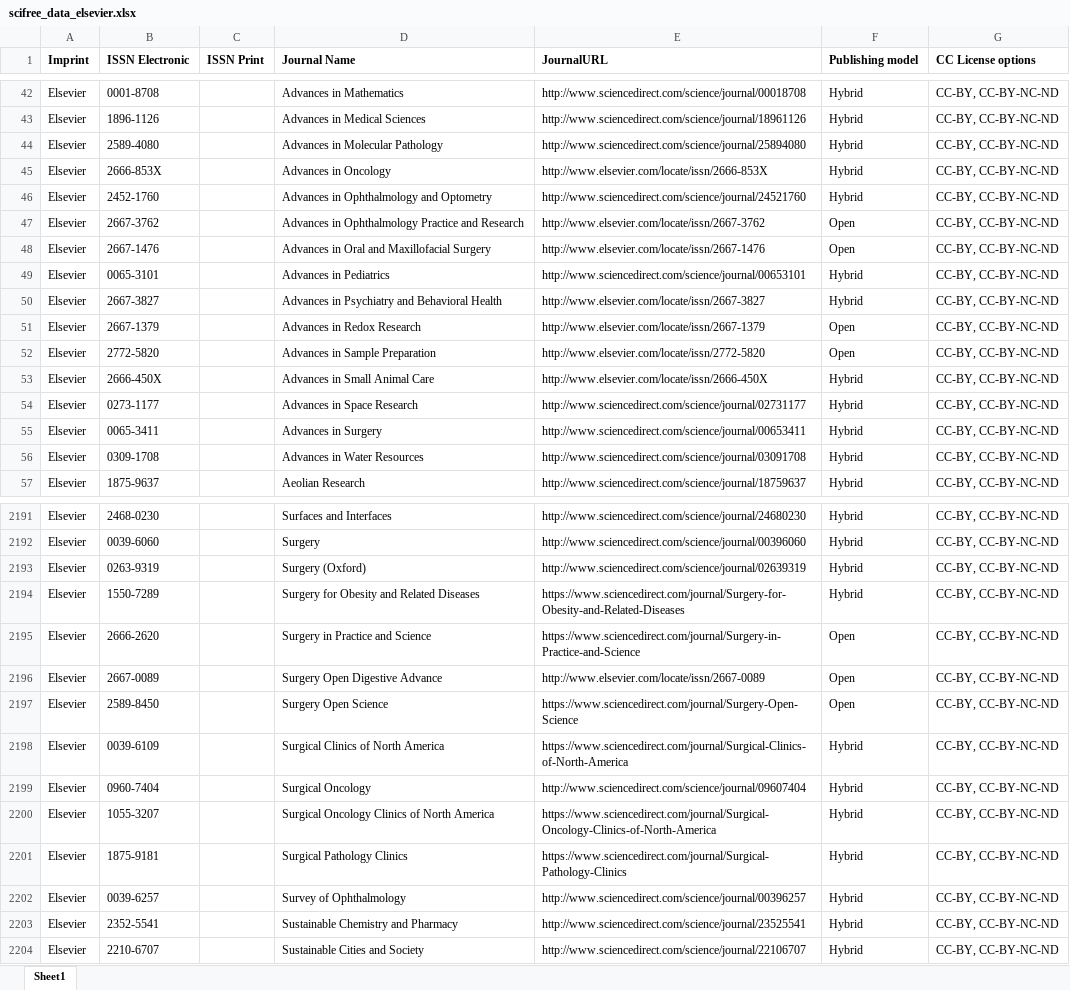
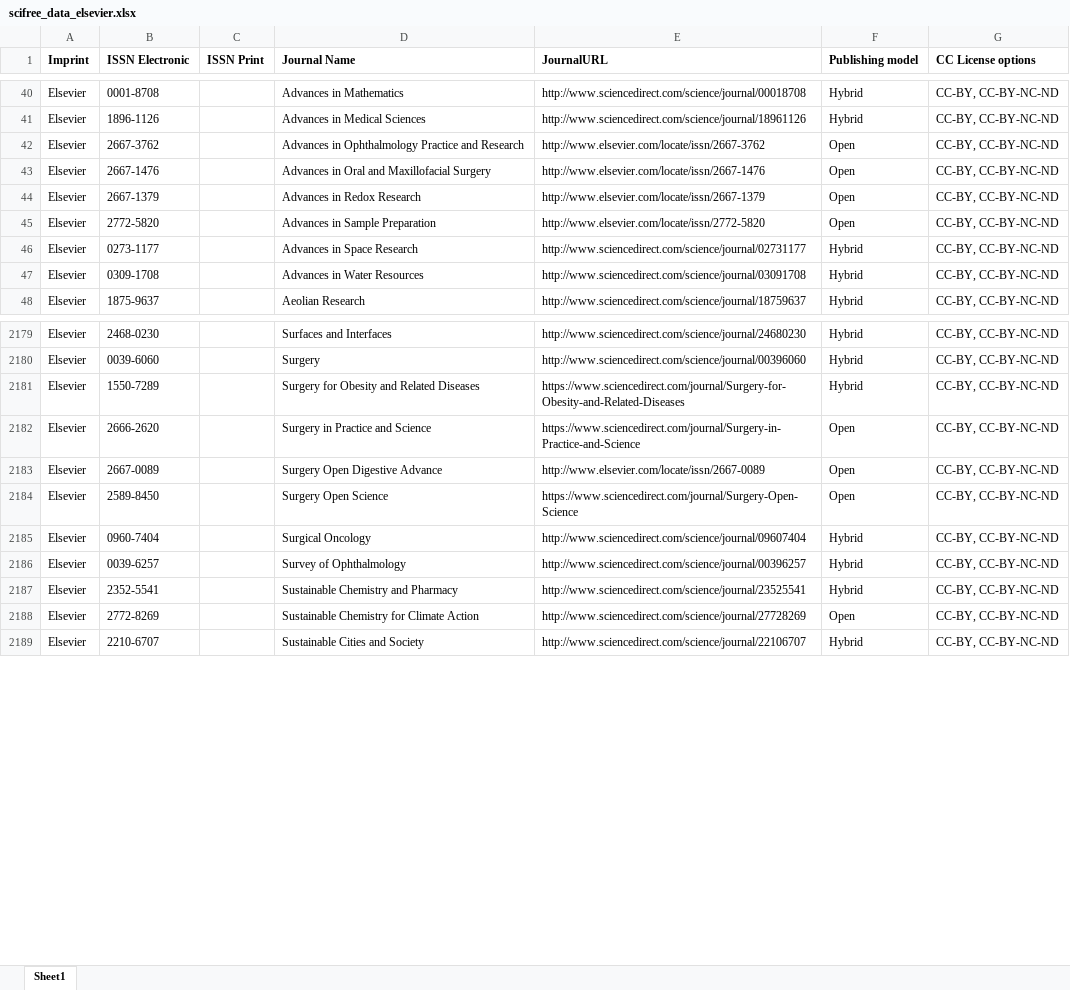
Before and after one commit to Kungbib/oa-tskr, an Excel workbook: Bibsam_tidskriftslistor/scifree_data_elsevier.xlsx, sheet Sheet1, drawn as a sheet; only a part is shown, gaps mark what is left out; values as stored, in another font and other column widths than the file's, no borders; conditional formats and table styles not drawn; removed rows and columns are numbered as before the commit, all else as after; the diff covers the shown part only; the diff names each change by its address in the sheet, - before the commit and + after, or states it on an @@ line.

```diff
--- a/Bibsam_tidskriftslistor/scifree_data_elsevier.xlsx (sheet Sheet1)
+++ b/Bibsam_tidskriftslistor/scifree_data_elsevier.xlsx (sheet Sheet1)
-row 44: Elsevier | 2589-4080 |  | Advances in Molecular Pathology | http://www.sciencedirect.com/science/journal/25894080 | Hybrid | CC-BY, CC-BY-NC-ND
-row 45: Elsevier | 2666-853X |  | Advances in Oncology | http://www.elsevier.com/locate/issn/2666-853X | Hybrid | CC-BY, CC-BY-NC-ND
-row 46: Elsevier | 2452-1760 |  | Advances in Ophthalmology and Optometry | http://www.sciencedirect.com/science/journal/24521760 | Hybrid | CC-BY, CC-BY-NC-ND
-row 49: Elsevier | 0065-3101 |  | Advances in Pediatrics | http://www.sciencedirect.com/science/journal/00653101 | Hybrid | CC-BY, CC-BY-NC-ND
-row 50: Elsevier | 2667-3827 |  | Advances in Psychiatry and Behavioral Health | http://www.elsevier.com/locate/issn/2667-3827 | Hybrid | CC-BY, CC-BY-NC-ND
-row 53: Elsevier | 2666-450X |  | Advances in Small Animal Care | http://www.elsevier.com/locate/issn/2666-450X | Hybrid | CC-BY, CC-BY-NC-ND
-row 55: Elsevier | 0065-3411 |  | Advances in Surgery | http://www.sciencedirect.com/science/journal/00653411 | Hybrid | CC-BY, CC-BY-NC-ND
-row 2193: Elsevier | 0263-9319 |  | Surgery (Oxford) | http://www.sciencedirect.com/science/journal/02639319 | Hybrid | CC-BY, CC-BY-NC-ND
-row 2198: Elsevier | 0039-6109 |  | Surgical Clinics of North America | https://www.sciencedirect.com/journal/Surgical-Clinics-of-North-America | Hybrid | CC-BY, CC-BY-NC-ND
-row 2200: Elsevier | 1055-3207 |  | Surgical Oncology Clinics of North America | https://www.sciencedirect.com/journal/Surgical-Oncology-Clinics-of-North-America | Hybrid | CC-BY, CC-BY-NC-ND
-row 2201: Elsevier | 1875-9181 |  | Surgical Pathology Clinics | https://www.sciencedirect.com/journal/Surgical-Pathology-Clinics | Hybrid | CC-BY, CC-BY-NC-ND
+row 2188: Elsevier | 2772-8269 |  | Sustainable Chemistry for Climate Action | http://www.sciencedirect.com/science/journal/27728269 | Open | CC-BY, CC-BY-NC-ND
```
Also changed, not shown: 73 added rows, 83 removed rows, 14 moved rows and 33 edited cells elsewhere in this sheet, Bibsam_tidskriftslistor/scifree_data_acm.xlsx, Bibsam_tidskriftslistor/scifree_data_sage_fullyoa_discount.xlsx, 1 other file.
